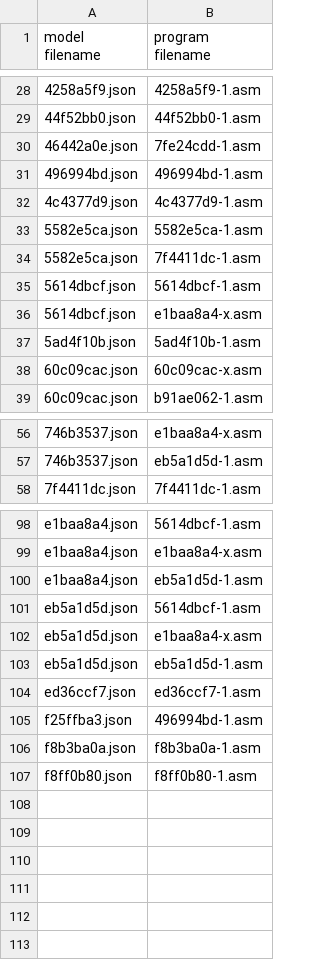
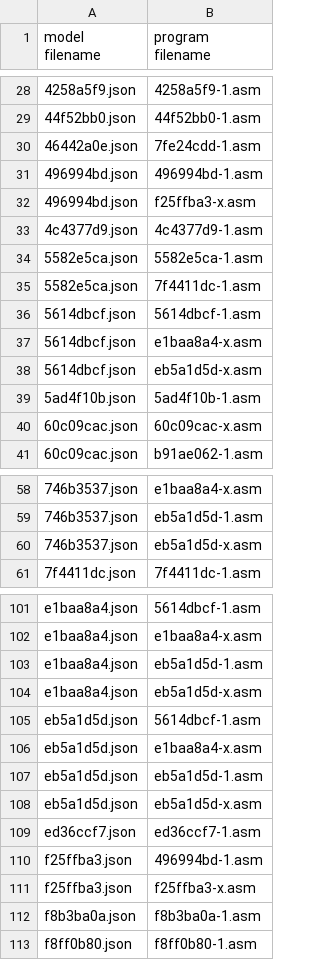
Before and after one commit to neoneye/loda-arc-challenge, a CSV file: solutions.csv, drawn as a sheet; only a part is shown, gaps mark what is left out; the diff names each change by its address in the sheet, - before the commit and + after, or states it on an @@ line.

Commit message:
Regenerated the solutions.csv file

```diff
--- a/solutions.csv
+++ b/solutions.csv
+row 32: 496994bd.json | f25ffba3-x.asm
+row 38: 5614dbcf.json | eb5a1d5d-x.asm
+row 60: 746b3537.json | eb5a1d5d-x.asm
+row 104: e1baa8a4.json | eb5a1d5d-x.asm
+row 108: eb5a1d5d.json | eb5a1d5d-x.asm
+row 111: f25ffba3.json | f25ffba3-x.asm
```
